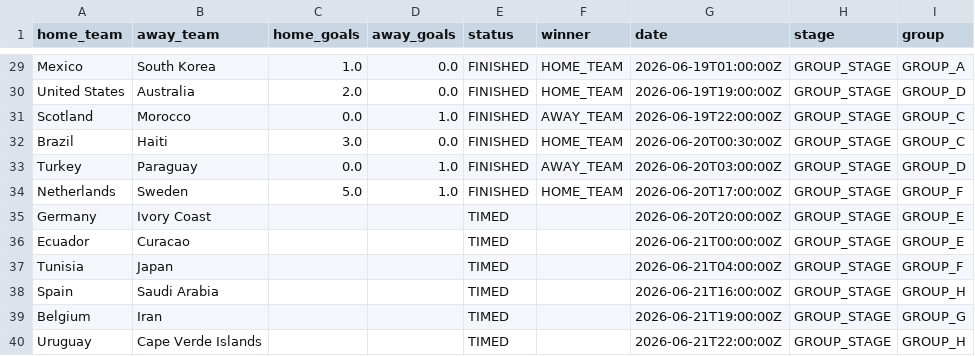
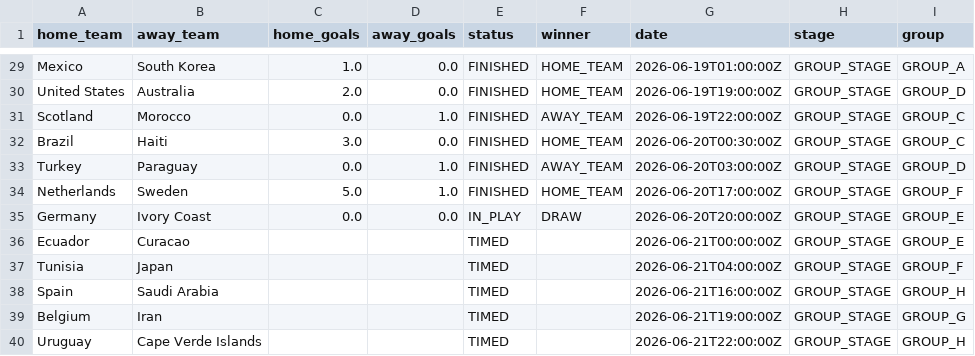
Before and after one commit to Rmeredit0924/files, a CSV file: worldcup_scores.csv, drawn as a sheet; only a part is shown, gaps mark what is left out.

Commit message:
Automatic World Cup score update

```diff
--- a/worldcup_scores.csv
+++ b/worldcup_scores.csv
@@ -34,3 +34,3 @@ Turkey,Paraguay,0.0,1.0,FINISHED,AWAY_TEAM,2026-06-20T03:00:00Z,GROUP_STAGE,GROU
 Netherlands,Sweden,5.0,1.0,FINISHED,HOME_TEAM,2026-06-20T17:00:00Z,GROUP_STAGE,GROUP_F
-Germany,Ivory Coast,,,TIMED,,2026-06-20T20:00:00Z,GROUP_STAGE,GROUP_E
+Germany,Ivory Coast,0.0,0.0,IN_PLAY,DRAW,2026-06-20T20:00:00Z,GROUP_STAGE,GROUP_E
 Ecuador,Curacao,,,TIMED,,2026-06-21T00:00:00Z,GROUP_STAGE,GROUP_E
```
